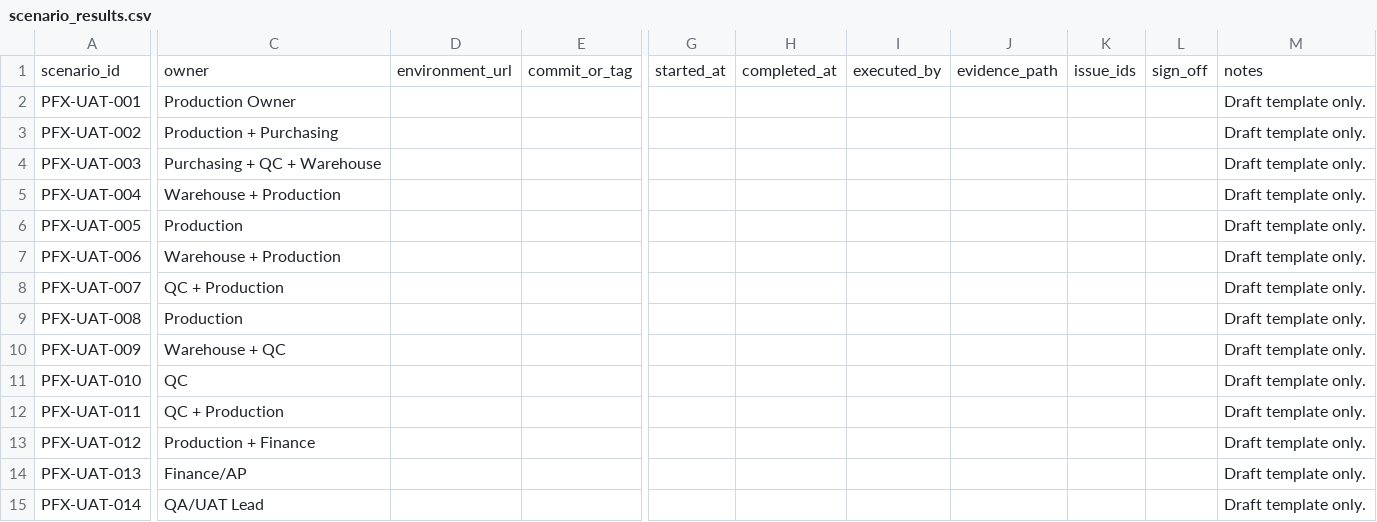
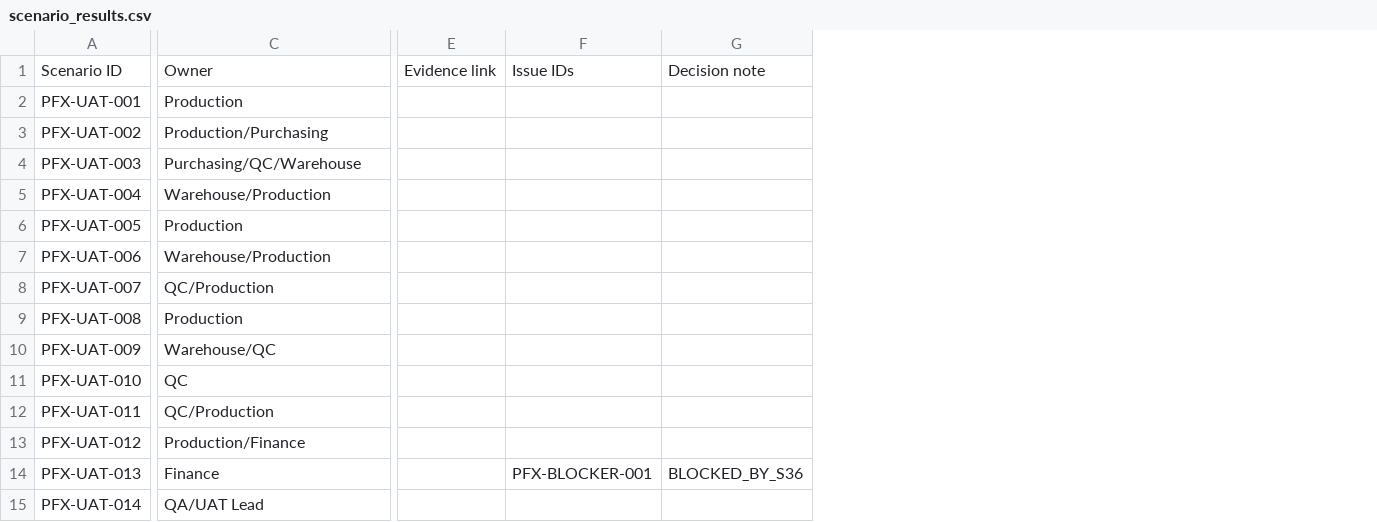
Before and after one commit to Chinsusu/ERP-v2, a CSV file: docs/uat/production-e2e/templates/scenario_results.csv, drawn as a sheet; only a part is shown, gaps mark what is left out; removed rows and columns are numbered as before the commit, all else as after; rows hold the shown columns only; the diff covers the shown part only; the diff names each change by its address in the sheet, - before the commit and + after, or states it on an @@ line.

Commit message:
Clarify production E2E discovery mode

```diff
--- a/docs/uat/production-e2e/templates/scenario_results.csv
+++ b/docs/uat/production-e2e/templates/scenario_results.csv
-column D, empty
-column E, empty
-column G, empty
-column H, empty
-column I, empty
-column J, empty
-column K, empty
-column L, empty
-column M, rows 2-15: all Draft template only.
+column E, empty
+column F, row 14: PFX-BLOCKER-001
+column G, row 14: BLOCKED_BY_S36
-row 1: scenario_id | owner | environment_url | commit_or_tag | started_at | completed_at | executed_by | evidence_path | issue_ids | sign_off | notes
+row 1: Scenario ID | Owner | Evidence link | Issue IDs | Decision note
-C2: Production Owner
+C2: Production
-C3: Production + Purchasing
+C3: Production/Purchasing
-C4: Purchasing + QC + Warehouse
+C4: Purchasing/QC/Warehouse
-C5: Warehouse + Production
+C5: Warehouse/Production
-C7: Warehouse + Production
+C7: Warehouse/Production
-C8: QC + Production
+C8: QC/Production
-C10: Warehouse + QC
+C10: Warehouse/QC
-C12: QC + Production
+C12: QC/Production
-C13: Production + Finance
+C13: Production/Finance
-C14: Finance/AP
+C14: Finance
```
Also changed, not shown: 1 added column and 3 edited cells elsewhere in this file, docs/uat/production-e2e/templates/issue_triage_board.csv, 6 other files.
